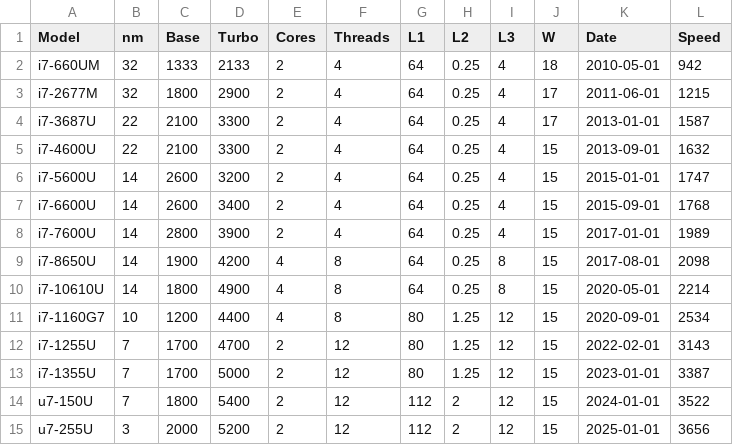
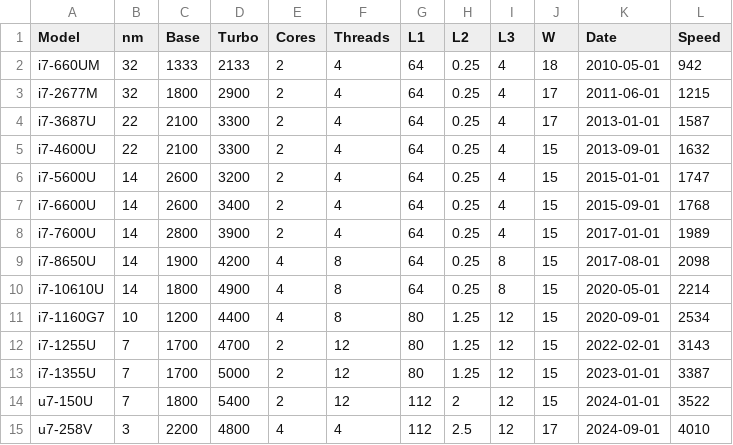
Before and after one commit to arni-magnusson/cpu, a CSV file: benchmark_online/data/i7_low.csv, drawn as a sheet; removed rows and columns are numbered as before the commit, all else as after; the diff names each change by its address in the sheet, - before the commit and + after, or states it on an @@ line.

```diff
--- a/benchmark_online/data/i7_low.csv
+++ b/benchmark_online/data/i7_low.csv
-row 15: u7-255U | 3 | 2000 | 5200 | 2 | 12 | 112 | 2 | 12 | 15 | 2025-01-01 | 3656
+row 15: u7-258V | 3 | 2200 | 4800 | 4 | 4 | 112 | 2.5 | 12 | 17 | 2024-09-01 | 4010
```
Also changed, not shown: benchmark_online/output/i7_low.csv, 4 other files.
